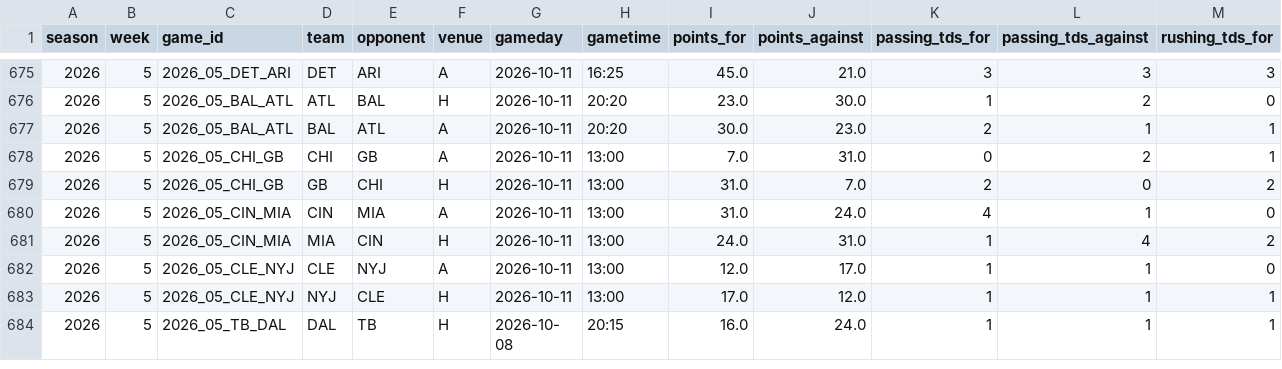
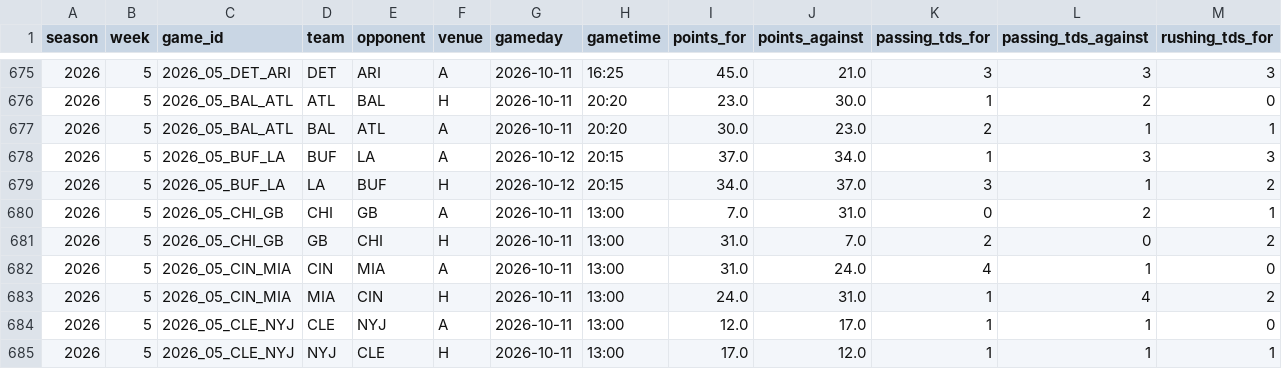
Before and after one commit to georgecharlesworth5-sudo/footystatpack, a CSV file: data/nfl_team_games.csv, drawn as a sheet; only a part is shown, gaps mark what is left out; the shorter side is filled out with more unchanged rows; rows hold the shown columns only; the diff names each change by its address in the sheet, - before the commit and + after, or states it on an @@ line.

```diff
--- a/data/nfl_team_games.csv
+++ b/data/nfl_team_games.csv
+row 678: 2026 | 5 | 2026_05_BUF_LA | BUF | LA | A | 2026-10-12 | 20:15 | 37.0 | 34.0 | 1 | 3 | 3
+row 679: 2026 | 5 | 2026_05_BUF_LA | LA | BUF | H | 2026-10-12 | 20:15 | 34.0 | 37.0 | 3 | 1 | 2
```
Also changed, not shown: data/nfl_upcoming.csv, 3 other files.
